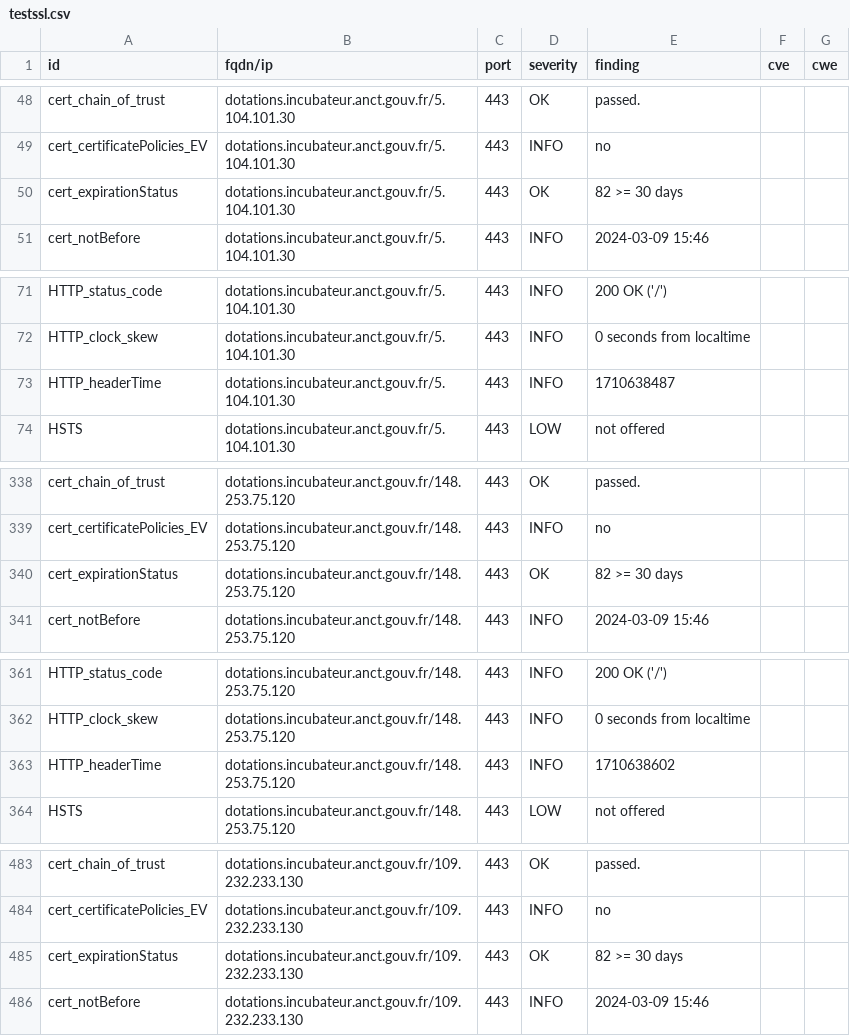
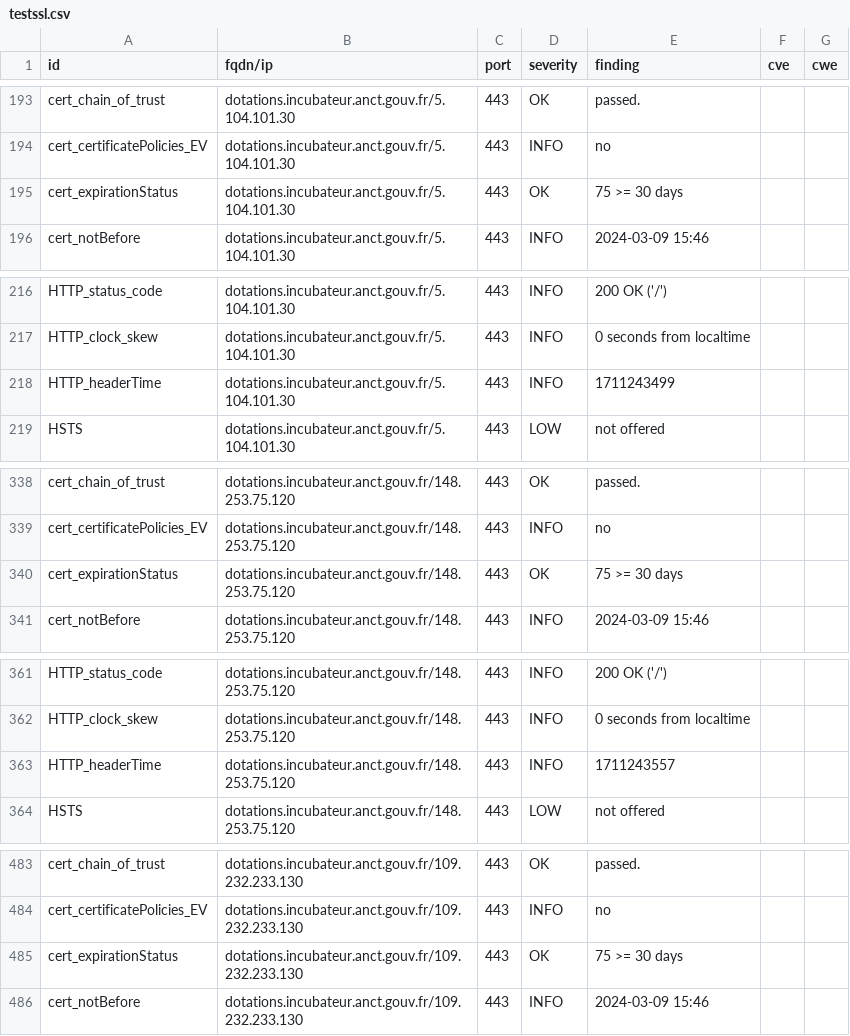
Before and after one commit to betagouv/dashlord-dotations-locales, a CSV file: results/aHR0cHM6Ly9kb3RhdGlvbnMuaW5jdWJhdGV1ci5hbmN0LmdvdXYuZnI=/testssl.csv, drawn as a sheet; only a part is shown, gaps mark what is left out; the diff covers the shown part only.

```diff
--- a/results/aHR0cHM6Ly9kb3RhdGlvbnMuaW5jdWJhdGV1ci5hbmN0LmdvdXYuZnI=/testssl.csv
+++ b/results/aHR0cHM6Ly9kb3RhdGlvbnMuaW5jdWJhdGV1ci5hbmN0LmdvdXYuZnI=/testssl.csv
@@ -49,3 +194,3 @@
 "cert_certificatePolicies_EV","dotations.incubateur.anct.gouv.fr/5.104.101.30","443","INFO","no","",""
-"cert_expirationStatus","dotations.incubateur.anct.gouv.fr/5.104.101.30","443","OK","82 >= 30 days","",""
+"cert_expirationStatus","dotations.incubateur.anct.gouv.fr/5.104.101.30","443","OK","75 >= 30 days","",""
 "cert_notBefore","dotations.incubateur.anct.gouv.fr/5.104.101.30","443","INFO","2024-03-09 15:46","",""
@@ -72,3 +217,3 @@
 "HTTP_clock_skew","dotations.incubateur.anct.gouv.fr/5.104.101.30","443","INFO","0 seconds from localtime","",""
-"HTTP_headerTime","dotations.incubateur.anct.gouv.fr/5.104.101.30","443","INFO","1710638487","",""
+"HTTP_headerTime","dotations.incubateur.anct.gouv.fr/5.104.101.30","443","INFO","1711243499","",""
 "HSTS","dotations.incubateur.anct.gouv.fr/5.104.101.30","443","LOW","not offered","",""
@@ -339,3 +339,3 @@
 "cert_certificatePolicies_EV","dotations.incubateur.anct.gouv.fr/148.253.75.120","443","INFO","no","",""
-"cert_expirationStatus","dotations.incubateur.anct.gouv.fr/148.253.75.120","443","OK","82 >= 30 days","",""
+"cert_expirationStatus","dotations.incubateur.anct.gouv.fr/148.253.75.120","443","OK","75 >= 30 days","",""
 "cert_notBefore","dotations.incubateur.anct.gouv.fr/148.253.75.120","443","INFO","2024-03-09 15:46","",""
@@ -362,3 +362,3 @@
 "HTTP_clock_skew","dotations.incubateur.anct.gouv.fr/148.253.75.120","443","INFO","0 seconds from localtime","",""
-"HTTP_headerTime","dotations.incubateur.anct.gouv.fr/148.253.75.120","443","INFO","1710638602","",""
+"HTTP_headerTime","dotations.incubateur.anct.gouv.fr/148.253.75.120","443","INFO","1711243557","",""
 "HSTS","dotations.incubateur.anct.gouv.fr/148.253.75.120","443","LOW","not offered","",""
@@ -484,3 +484,3 @@
 "cert_certificatePolicies_EV","dotations.incubateur.anct.gouv.fr/109.232.233.130","443","INFO","no","",""
-"cert_expirationStatus","dotations.incubateur.anct.gouv.fr/109.232.233.130","443","OK","82 >= 30 days","",""
+"cert_expirationStatus","dotations.incubateur.anct.gouv.fr/109.232.233.130","443","OK","75 >= 30 days","",""
 "cert_notBefore","dotations.incubateur.anct.gouv.fr/109.232.233.130","443","INFO","2024-03-09 15:46","",""
```
Also changed, not shown: 3 added rows, 3 removed rows, 142 moved rows and 1 edited cell elsewhere in this file, 12 other files.
